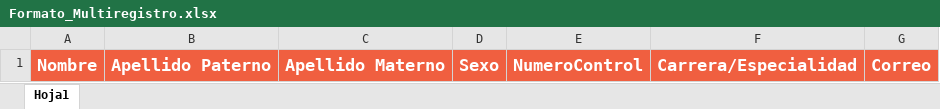
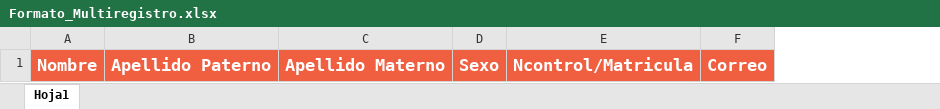
Before and after one commit to franciscosantiagoc/sittutorias, an Excel workbook: directory/formats/Formato_Multiregistro.xlsx, sheet Hoja1, drawn as a sheet; values as stored, in another font and other column widths than the file's, no borders; removed rows and columns are numbered as before the commit, all else as after; the diff names each change by its address in the sheet, - before the commit and + after, or states it on an @@ line.

Commit message:
trabajando en multiregistro ajax

```diff
--- a/directory/formats/Formato_Multiregistro.xlsx (sheet Hoja1)
+++ b/directory/formats/Formato_Multiregistro.xlsx (sheet Hoja1)
-column E, row 1: NumeroControl
-column F, row 1: Carrera/Especialidad
+column E, row 1: Ncontrol/Matricula
```
Also changed, not shown: 12 other files.
